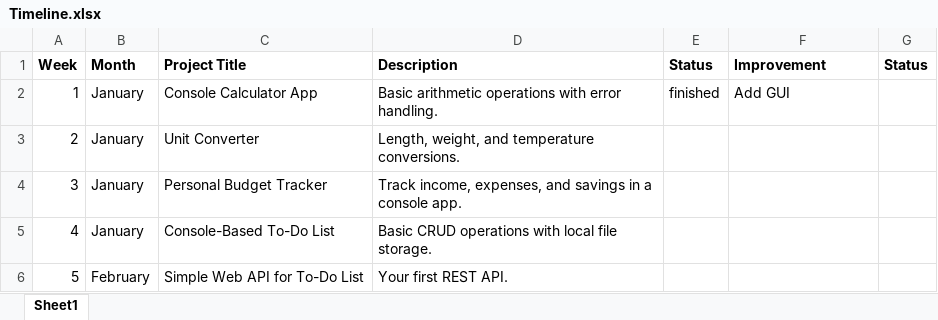
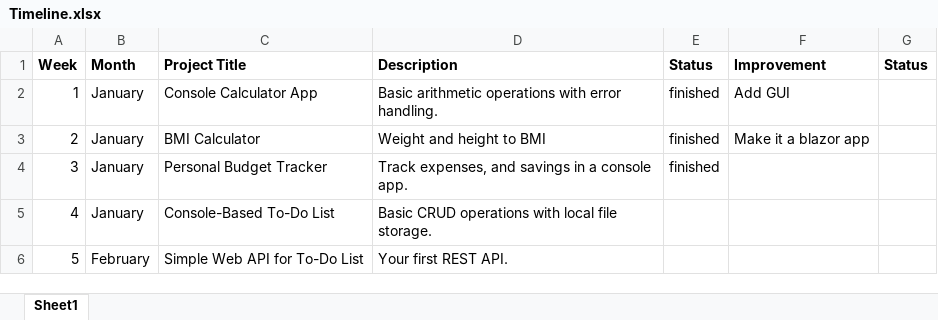
Before and after one commit to SpencerSedano/project-per-week-2025, an Excel workbook: Timeline.xlsx, sheet Sheet1, drawn as a sheet; only a part is shown; values as stored, in another font and other column widths than the file's, no borders; conditional formats not drawn; the diff names each change by its address in the sheet, - before the commit and + after, or states it on an @@ line.

```diff
--- a/Timeline.xlsx (sheet Sheet1)
+++ b/Timeline.xlsx (sheet Sheet1)
-C3 (Project Title): Unit Converter
+C3 (Project Title): BMI Calculator
-D3 (Description): Length, weight, and temperature conversions.
+D3 (Description): Weight and height to BMI
-E3:E4 (Status): (empty)
+E3:E4 (Status): finished
-F3 (Improvement): (empty)
+F3 (Improvement): Make it a blazor app
-D4 (Description): Track income, expenses, and…
+D4 (Description): Track expenses, and…
```
Also changed, not shown: 35 other files.
